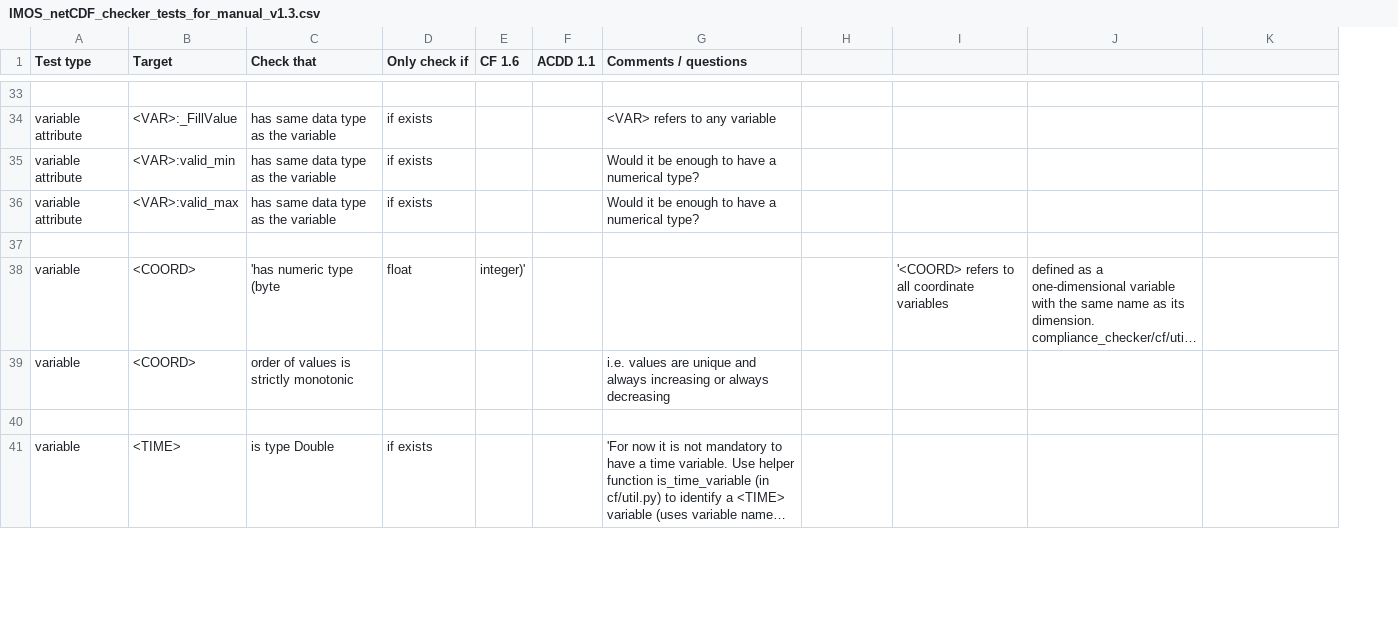
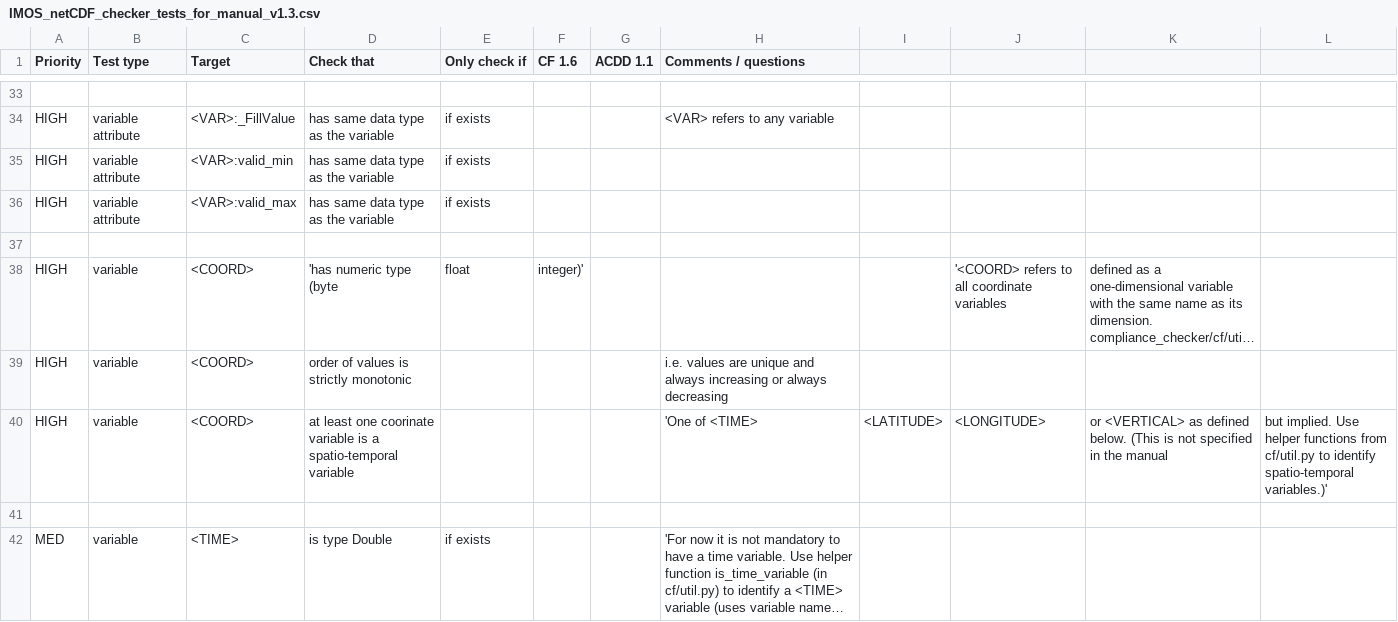
Before and after one commit to mhidas/imos-netcdf-conventions, a CSV file: IMOS_netCDF_checker_tests_for_manual_v1.3.csv, drawn as a sheet; only a part is shown, gaps mark what is left out; long unchanged cells end in …; addresses are those after the commit; the diff covers the shown part only; the diff names each change by its address in the sheet, - before the commit and + after, or states it on an @@ line.

```diff
--- a/IMOS_netCDF_checker_tests_for_manual_v1.3.csv
+++ b/IMOS_netCDF_checker_tests_for_manual_v1.3.csv
+column A (Priority), rows 34-39: HIGH | HIGH | HIGH |  | HIGH | HIGH; row 42: MED
-H35:H36 (Comments / questions): Would it be enough to have a numerical type?
+H35:H36 (Comments / questions): (empty)
+row 40: HIGH | variable | <COORD> | at least one coorinate variable is a spatio-temporal variable |  |  |  | 'One of <TIME> | <LATITUDE> | <LONGITUDE> | or <VERTICAL> as defined below. (This is not specified in the manual | but implied. Use helper functions from cf/util.py to identify spatio-temporal variables.)'
```
Also changed, not shown: 11 added rows, 1 removed row and 11 edited cells elsewhere in this file, 1 other file.
